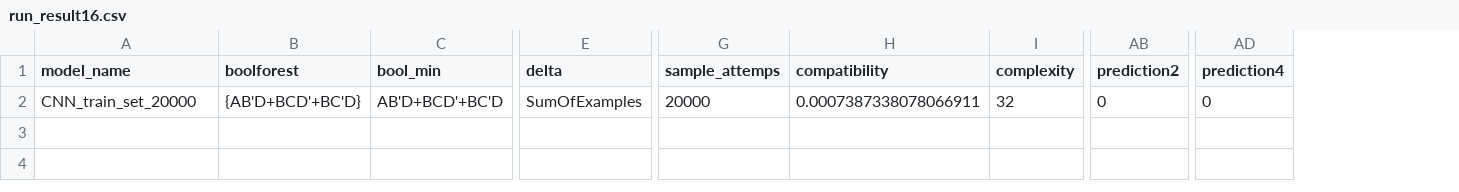
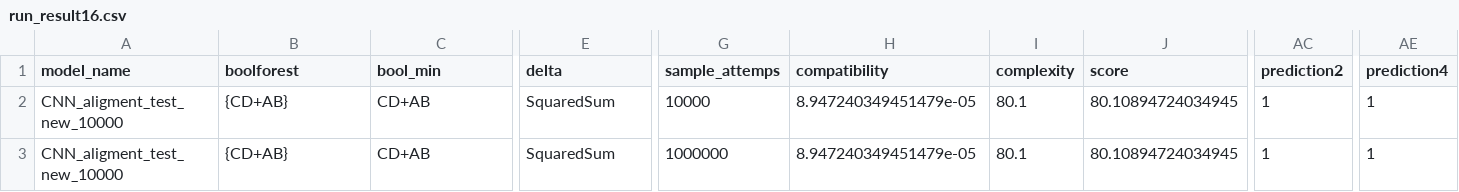
Before and after one commit to BrigtHaavardstun/ExplainableAI, a CSV file: run_result/run_result16.csv, drawn as a sheet; only a part is shown, gaps mark what is left out; addresses are those after the commit; rows hold the shown columns only; the diff covers the shown part only; the diff names each change by its address in the sheet, - before the commit and + after, or states it on an @@ line.

```diff
--- a/run_result/run_result16.csv
+++ b/run_result/run_result16.csv
+column J (score), row 2: 80.10894724034945
-A2 (model_name): CNN_train_set_20000
+A2 (model_name): CNN_aligment_test_new_10000
-B2 (boolforest): {AB'D+BCD'+BC'D}
+B2 (boolforest): {CD+AB}
-C2 (bool_min): AB'D+BCD'+BC'D
+C2 (bool_min): CD+AB
-E2 (delta): SumOfExamples
+E2 (delta): SquaredSum
-G2 (sample_attemps): 20000
+G2 (sample_attemps): 10000
-H2 (compatibility): 0.0007387338078066911
+H2 (compatibility): 8.947240349451479e-05
-I2 (complexity): 32
+I2 (complexity): 80.1
-AC2 (prediction2): 0
+AC2 (prediction2): 1
-AE2 (prediction4): 0
+AE2 (prediction4): 1
+row 3: CNN_aligment_test_new_10000 | {CD+AB} | CD+AB | SquaredSum | 1000000 | 8.947240349451479e-05 | 80.1 | 80.10894724034945 | 1 | 1
```
Also changed, not shown: 5 edited cells elsewhere in this file, run_result/best/over_all_best.csv, run_result/run_result10.csv, 48 other files.
